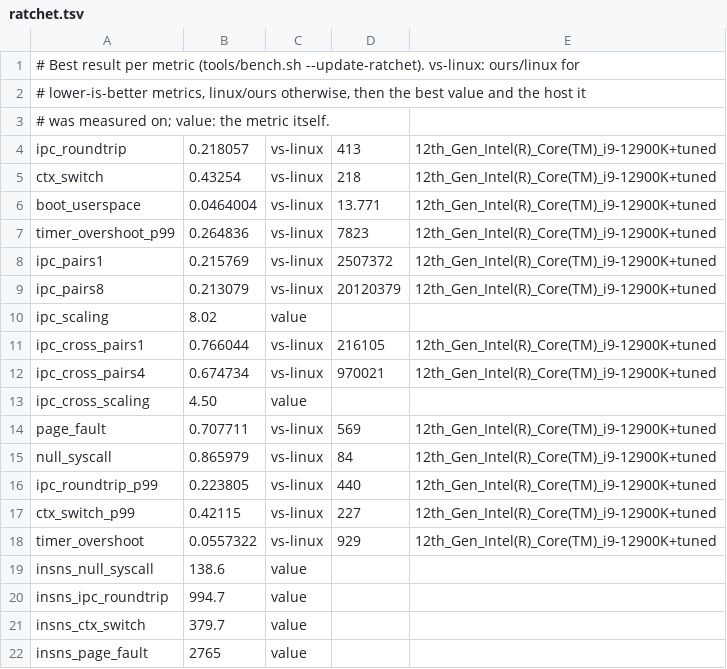
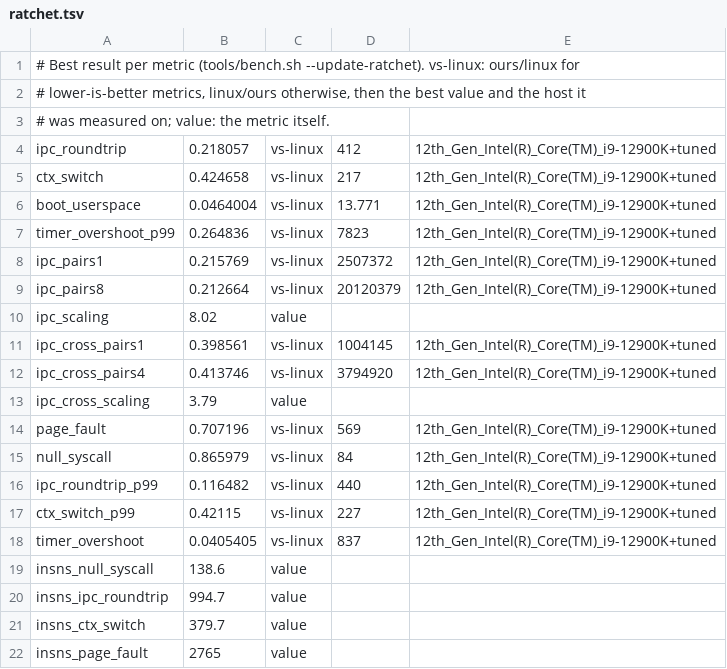
Before and after one commit to project-silica/os, a TSV file: bench/ratchet.tsv, drawn as a sheet.

Commit message:
bench.sh --compare and --sweep; the Linux baseline idles with haltpoll
--compare <commit> runs the kernel at that commit beside the working tree;
--sweep NAME=v1,v2,... runs the working tree built once per value of
SILICA_TUNE_<NAME>. Boots interleaved on the held host; a table with each
variant's median and its change from the first, marked ~ inside the noise.
Nothing gated or recorded.

The Linux baseline gets cpuidle-haltpoll (forced on), the counterpart of
Silica's idle watch: its cross-processor round trips went from 165,000 to
400,000 a second. Silica: 1,004,000 (ratio 0.77 before either, 0.40 now).

The page fault's instruction count allows 2 (one kernel reads 2764 to 2766
over its 2,048 operations); ipc_cross_scaling's ratchet is 3.79 (see
spec/TESTING.md: a factor is not a throughput).

```diff
--- a/bench/ratchet.tsv
+++ b/bench/ratchet.tsv
@@ -3,4 +3,4 @@
 # was measured on; value: the metric itself.
-ipc_roundtrip	0.218057	vs-linux	413	12th_Gen_Intel(R)_Core(TM)_i9-12900K+tuned
-ctx_switch	0.43254	vs-linux	218	12th_Gen_Intel(R)_Core(TM)_i9-12900K+tuned
+ipc_roundtrip	0.218057	vs-linux	412	12th_Gen_Intel(R)_Core(TM)_i9-12900K+tuned
+ctx_switch	0.424658	vs-linux	217	12th_Gen_Intel(R)_Core(TM)_i9-12900K+tuned
 boot_userspace	0.0464004	vs-linux	13.771	12th_Gen_Intel(R)_Core(TM)_i9-12900K+tuned
@@ -8,12 +8,12 @@ timer_overshoot_p99	0.264836	vs-linux	7823	12th_Gen_Intel(R)_Core(TM)_i9-12900K+
 ipc_pairs1	0.215769	vs-linux	2507372	12th_Gen_Intel(R)_Core(TM)_i9-12900K+tuned
-ipc_pairs8	0.213079	vs-linux	20120379	12th_Gen_Intel(R)_Core(TM)_i9-12900K+tuned
+ipc_pairs8	0.212664	vs-linux	20120379	12th_Gen_Intel(R)_Core(TM)_i9-12900K+tuned
 ipc_scaling	8.02	value
-ipc_cross_pairs1	0.766044	vs-linux	216105	12th_Gen_Intel(R)_Core(TM)_i9-12900K+tuned
-ipc_cross_pairs4	0.674734	vs-linux	970021	12th_Gen_Intel(R)_Core(TM)_i9-12900K+tuned
-ipc_cross_scaling	4.50	value
-page_fault	0.707711	vs-linux	569	12th_Gen_Intel(R)_Core(TM)_i9-12900K+tuned
+ipc_cross_pairs1	0.398561	vs-linux	1004145	12th_Gen_Intel(R)_Core(TM)_i9-12900K+tuned
+ipc_cross_pairs4	0.413746	vs-linux	3794920	12th_Gen_Intel(R)_Core(TM)_i9-12900K+tuned
+ipc_cross_scaling	3.79	value
+page_fault	0.707196	vs-linux	569	12th_Gen_Intel(R)_Core(TM)_i9-12900K+tuned
 null_syscall	0.865979	vs-linux	84	12th_Gen_Intel(R)_Core(TM)_i9-12900K+tuned
-ipc_roundtrip_p99	0.223805	vs-linux	440	12th_Gen_Intel(R)_Core(TM)_i9-12900K+tuned
+ipc_roundtrip_p99	0.116482	vs-linux	440	12th_Gen_Intel(R)_Core(TM)_i9-12900K+tuned
 ctx_switch_p99	0.42115	vs-linux	227	12th_Gen_Intel(R)_Core(TM)_i9-12900K+tuned
-timer_overshoot	0.0557322	vs-linux	929	12th_Gen_Intel(R)_Core(TM)_i9-12900K+tuned
+timer_overshoot	0.0405405	vs-linux	837	12th_Gen_Intel(R)_Core(TM)_i9-12900K+tuned
 insns_null_syscall	138.6	value
```
Also changed, not shown: 2 other files.
